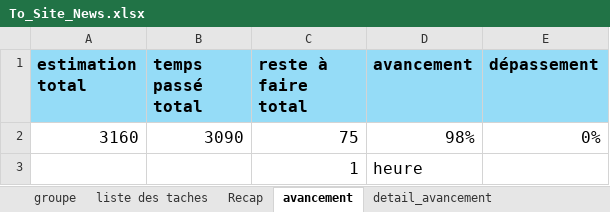
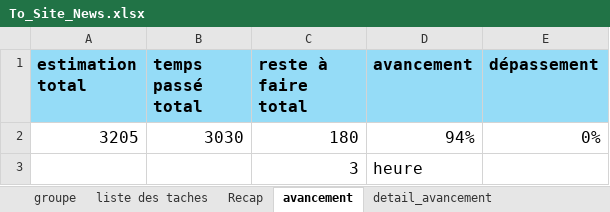
Before and after one commit to Diarintsoa-Natiora/SiteActualite, an Excel workbook: Todo/To_Site_News.xlsx, sheet avancement, drawn as a sheet; values as stored, in another font and other column widths than the file's, no borders; removed rows and columns are numbered as before the commit, all else as after; the diff names each change by its address in the sheet, - before the commit and + after, or states it on an @@ line.

```diff
--- a/Todo/To_Site_News.xlsx (sheet avancement)
+++ b/Todo/To_Site_News.xlsx (sheet avancement)
-row 2: 3160 | 3090 | 75 | 98% | 0%
-row 3:  |  | 1 | heure
+row 2: 3205 | 3030 | 180 | 94% | 0%
+row 3:  |  | 3 | heure
```
Also changed, not shown: sheet liste des taches, sheet Recap, 5 other files.
